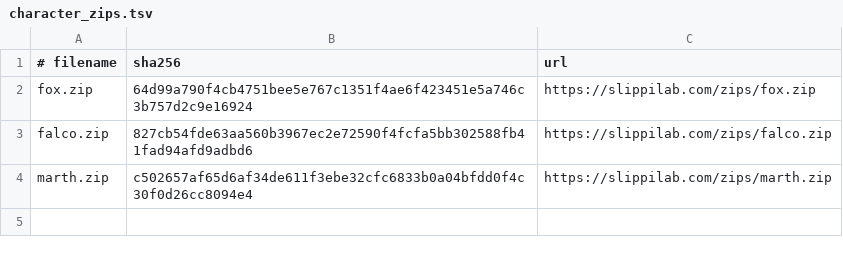
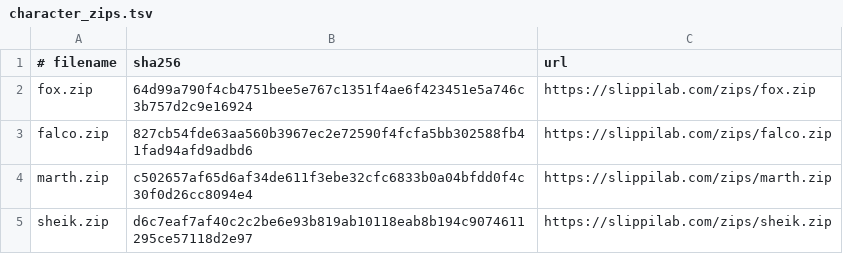
Before and after one commit to kyhavlov/melee-sim-light, a TSV file: tools/viewer/assets/character_zips.tsv, drawn as a sheet.

Commit message:
Add Sheik demo fixture and special collision owners

```diff
--- a/tools/viewer/assets/character_zips.tsv
+++ b/tools/viewer/assets/character_zips.tsv
@@ -4 +4,2 @@ falco.zip	827cb54fde63aa560b3967ec2e72590f4fcfa5bb302588fb41fad94afd9adbd6	https
 marth.zip	c502657af65d6af34de611f3ebe32cfc6833b0a04bfdd0f4c30f0d26cc8094e4	https://slippilab.com/zips/marth.zip
+sheik.zip	d6c7eaf7af40c2c2be6e93b819ab10118eab8b194c9074611295ce57118d2e97	https://slippilab.com/zips/sheik.zip
```
Also changed, not shown: 17 other files.
